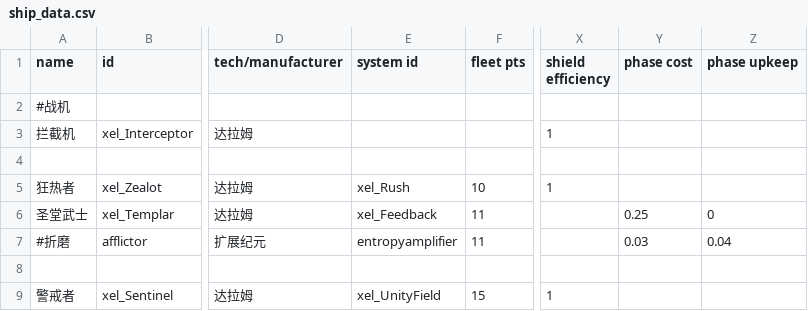
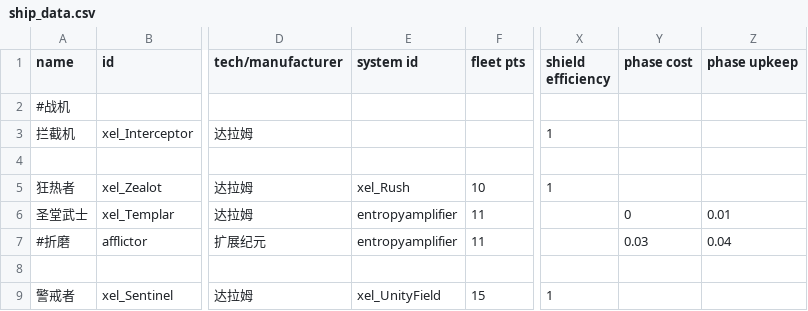
Before and after one commit to AErotoze/XelNaga, a CSV file: data/hulls/ship_data.csv, drawn as a sheet; only a part is shown, gaps mark what is left out; the diff names each change by its address in the sheet, - before the commit and + after, or states it on an @@ line.

```diff
--- a/data/hulls/ship_data.csv
+++ b/data/hulls/ship_data.csv
-E6 (system id): xel_Feedback
+E6 (system id): entropyamplifier
-Y6 (phase cost): 0.25
+Y6 (phase cost): 0
-Z6 (phase upkeep): 0
+Z6 (phase upkeep): 0.01
```
Also changed, not shown: data/hullmods/hull_mods.csv, data/shipsystems/ship_systems.csv, 5 other files.
